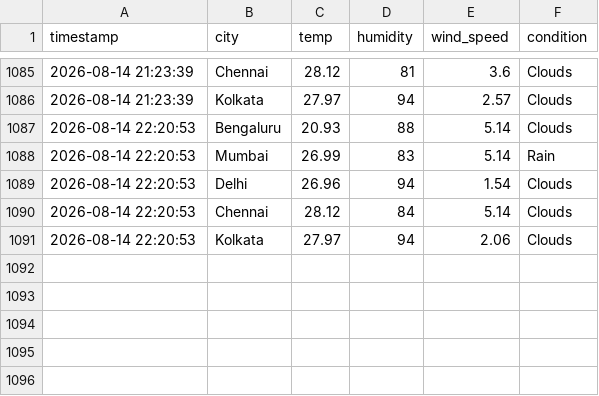
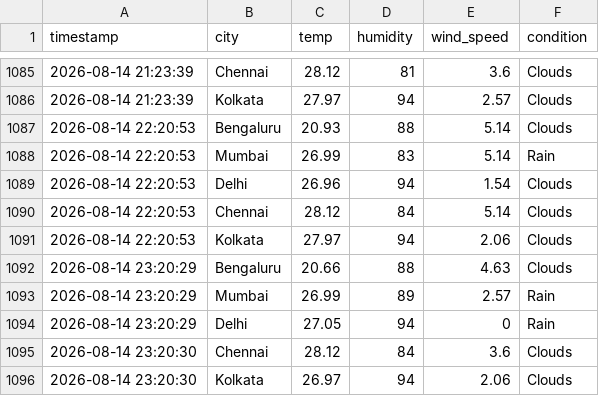
Before and after one commit to zakvanzakvan86-dev/weather-dashboard-data, a CSV file: weather_log.csv, drawn as a sheet; only a part is shown, gaps mark what is left out; the diff names each change by its address in the sheet, - before the commit and + after, or states it on an @@ line.

```diff
--- a/weather_log.csv
+++ b/weather_log.csv
+row 1092: 2026-08-14 23:20:29 | Bengaluru | 20.66 | 88 | 4.63 | Clouds
+row 1093: 2026-08-14 23:20:29 | Mumbai | 26.99 | 89 | 2.57 | Rain
+row 1094: 2026-08-14 23:20:29 | Delhi | 27.05 | 94 | 0 | Rain
+row 1095: 2026-08-14 23:20:30 | Chennai | 28.12 | 84 | 3.6 | Clouds
+row 1096: 2026-08-14 23:20:30 | Kolkata | 26.97 | 94 | 2.06 | Clouds
```
